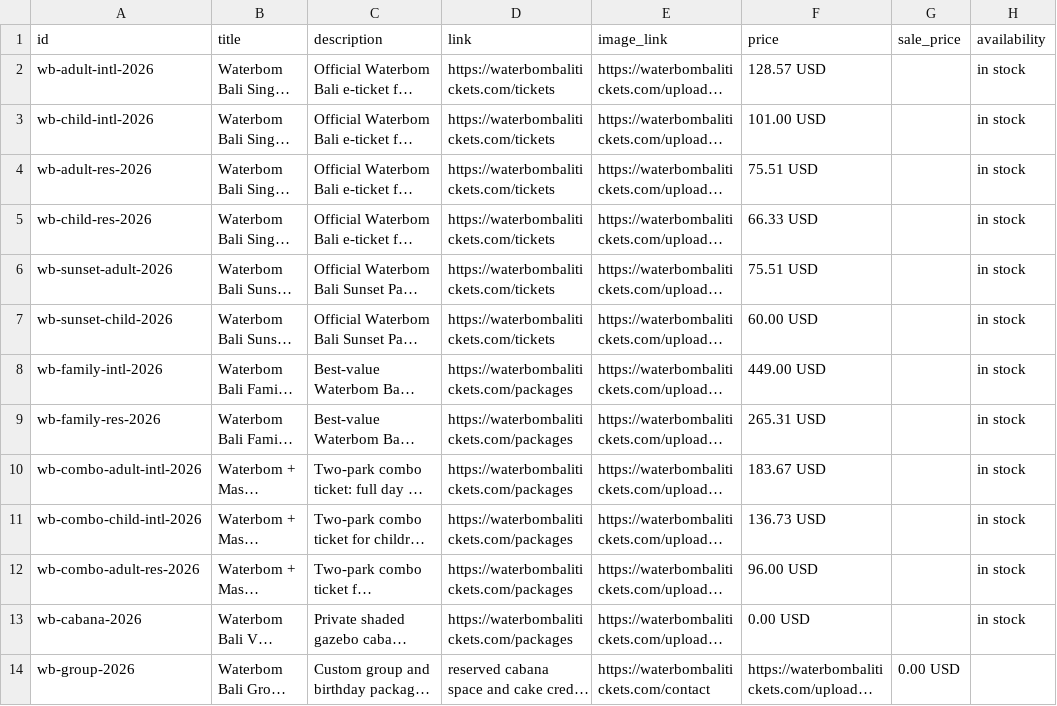
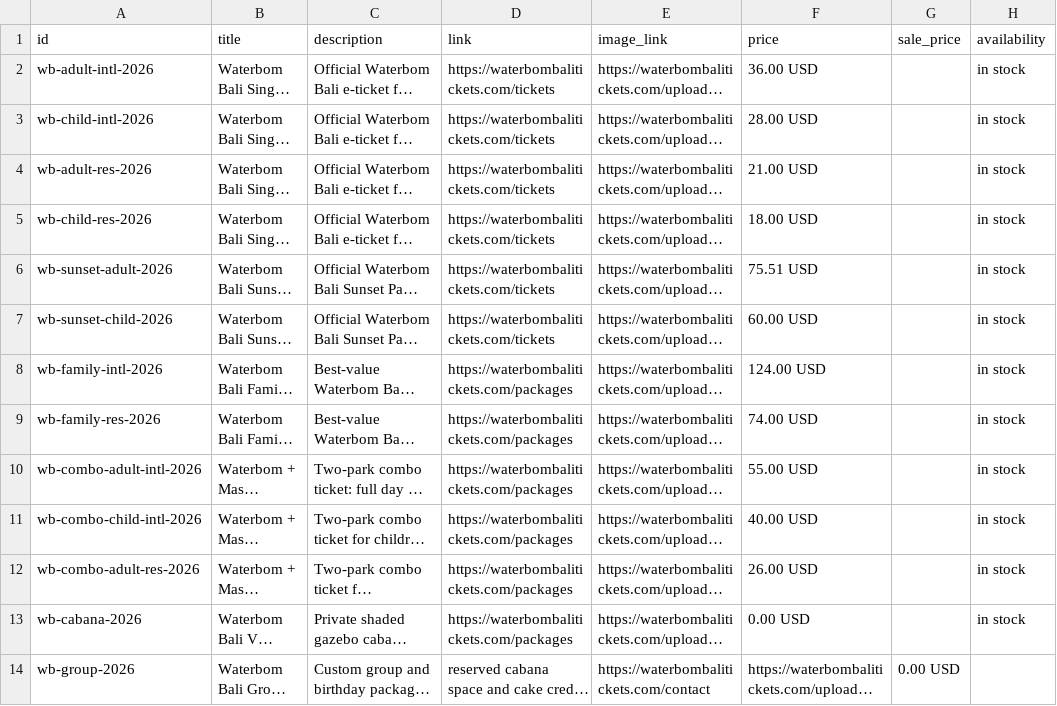
Before and after one commit to rjdrundle/waterbom-bali-tickets, a CSV file: google-merchant-feed.csv, drawn as a sheet; only a part is shown; long unchanged cells end in …; the diff names each change by its address in the sheet, - before the commit and + after, or states it on an @@ line.

```diff
--- a/google-merchant-feed.csv
+++ b/google-merchant-feed.csv
-F2 (price): 128.57 USD
+F2 (price): 36.00 USD
-F3 (price): 101.00 USD
+F3 (price): 28.00 USD
-F4 (price): 75.51 USD
+F4 (price): 21.00 USD
-F5 (price): 66.33 USD
+F5 (price): 18.00 USD
-F8 (price): 449.00 USD
+F8 (price): 124.00 USD
-F9 (price): 265.31 USD
+F9 (price): 74.00 USD
-F10 (price): 183.67 USD
+F10 (price): 55.00 USD
-F11 (price): 136.73 USD
+F11 (price): 40.00 USD
-F12 (price): 96.00 USD
+F12 (price): 26.00 USD
```
Also changed, not shown: products.csv, 6 other files.
